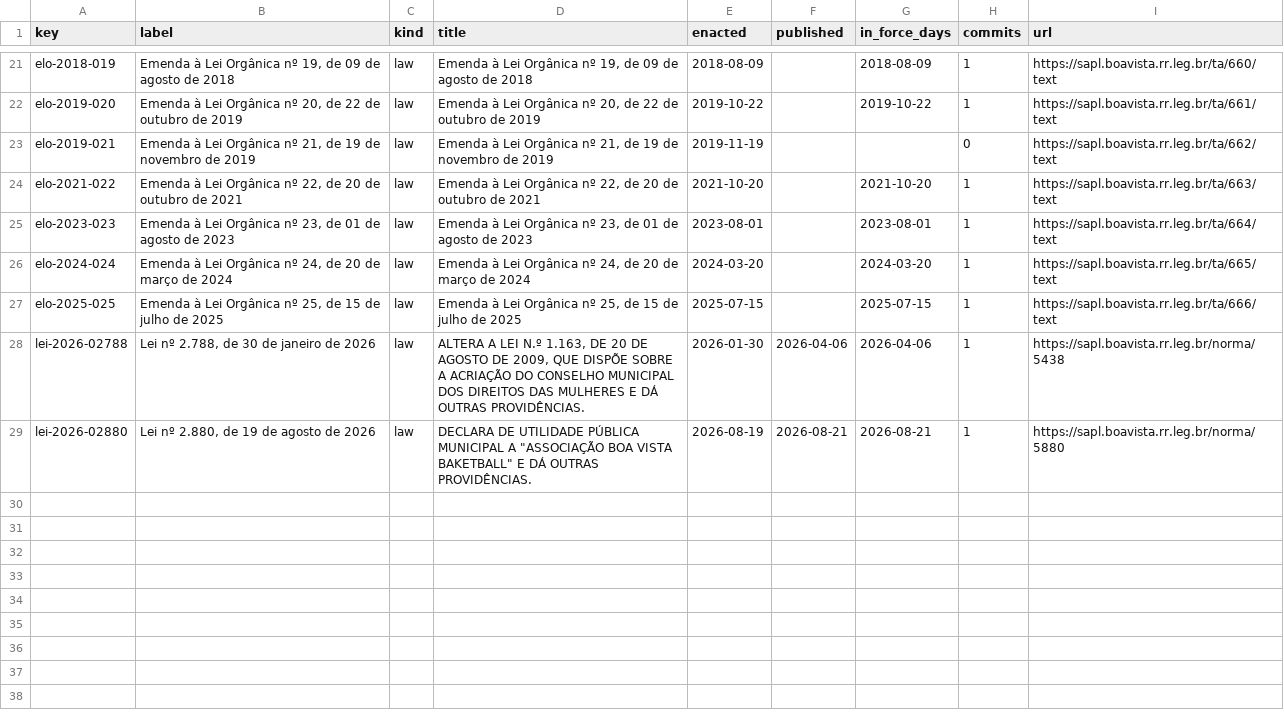
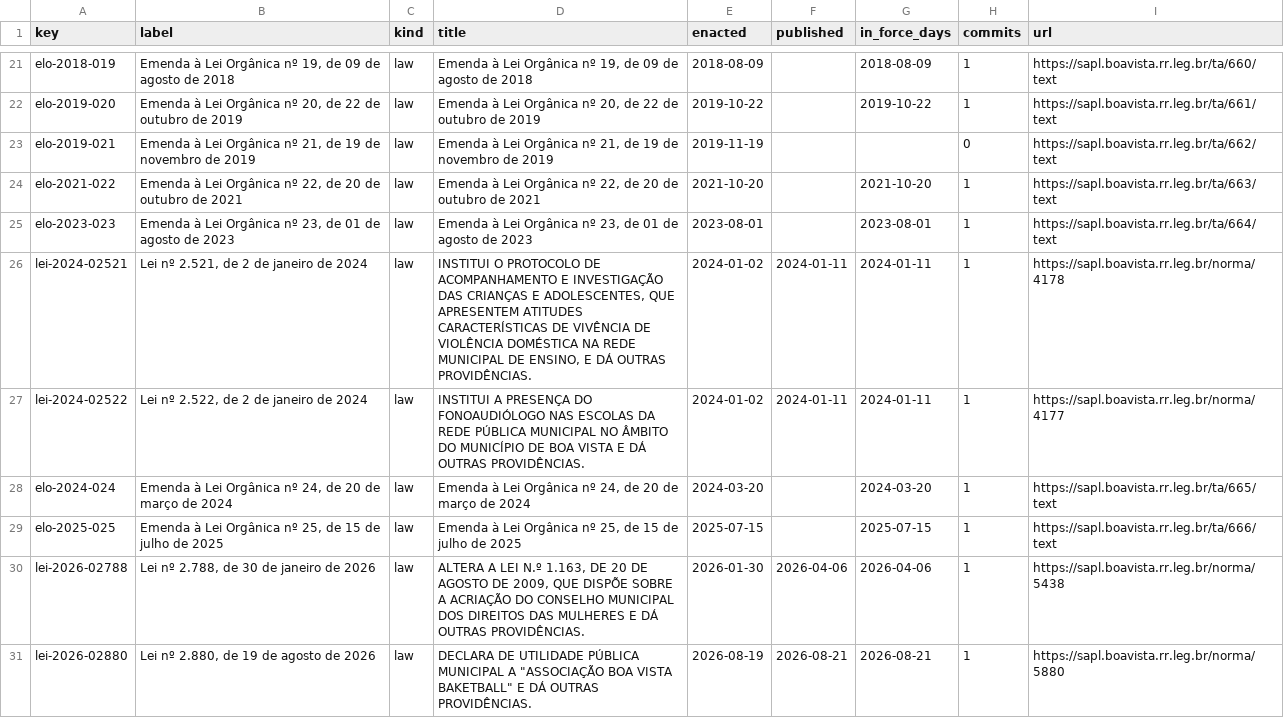
Before and after one commit to lexifina/brazil-boa-vista-city-law, a CSV file: data/laws.csv, drawn as a sheet; only a part is shown, gaps mark what is left out.

Commit message:
Documentation, tables, tools and REPRODUCE.md
Appended 2 commits to 55de78909603; corpus sha256 73bc80170fc1e1f9882f92ff0bf91f968f9b0d28ad5ee69031031ec266af5da3, data retrieved 2026-11-06.

```diff
--- a/data/laws.csv
+++ b/data/laws.csv
@@ -25,2 +25,4 @@ elo-2021-022,"Emenda à Lei Orgânica nº 22, de 20 de outubro de 2021",law,"Eme
 elo-2023-023,"Emenda à Lei Orgânica nº 23, de 01 de agosto de 2023",law,"Emenda à Lei Orgânica nº 23, de 01 de agosto de 2023",2023-08-01,,2023-08-01,1,https://sapl.boavista.rr.leg.br/ta/664/text
+lei-2024-02521,"Lei nº 2.521, de 2 de janeiro de 2024",law,"INSTITUI O PROTOCOLO DE ACOMPANHAMENTO E INVESTIGAÇÃO DAS CRIANÇAS E ADOLESCENTES, QUE APRESENTEM ATITUDES CARACTERÍSTICAS DE VIVÊNCIA DE VIOLÊNCIA DOMÉSTICA NA REDE MUNICIPAL DE ENSINO, E DÁ OUTRAS PROVIDÊNCIAS.",2024-01-02,2024-01-11,2024-01-11,1,https://sapl.boavista.rr.leg.br/norma/4178
+lei-2024-02522,"Lei nº 2.522, de 2 de janeiro de 2024",law,INSTITUI A PRESENÇA DO FONOAUDIÓLOGO NAS ESCOLAS DA REDE PÚBLICA MUNICIPAL NO ÂMBITO DO MUNICÍPIO DE BOA VISTA E DÁ OUTRAS PROVIDÊNCIAS.,2024-01-02,2024-01-11,2024-01-11,1,https://sapl.boavista.rr.leg.br/norma/4177
 elo-2024-024,"Emenda à Lei Orgânica nº 24, de 20 de março de 2024",law,"Emenda à Lei Orgânica nº 24, de 20 de março de 2024",2024-03-20,,2024-03-20,1,https://sapl.boavista.rr.leg.br/ta/665/text
```
Also changed, not shown: data/commits.csv, 6 other files.
